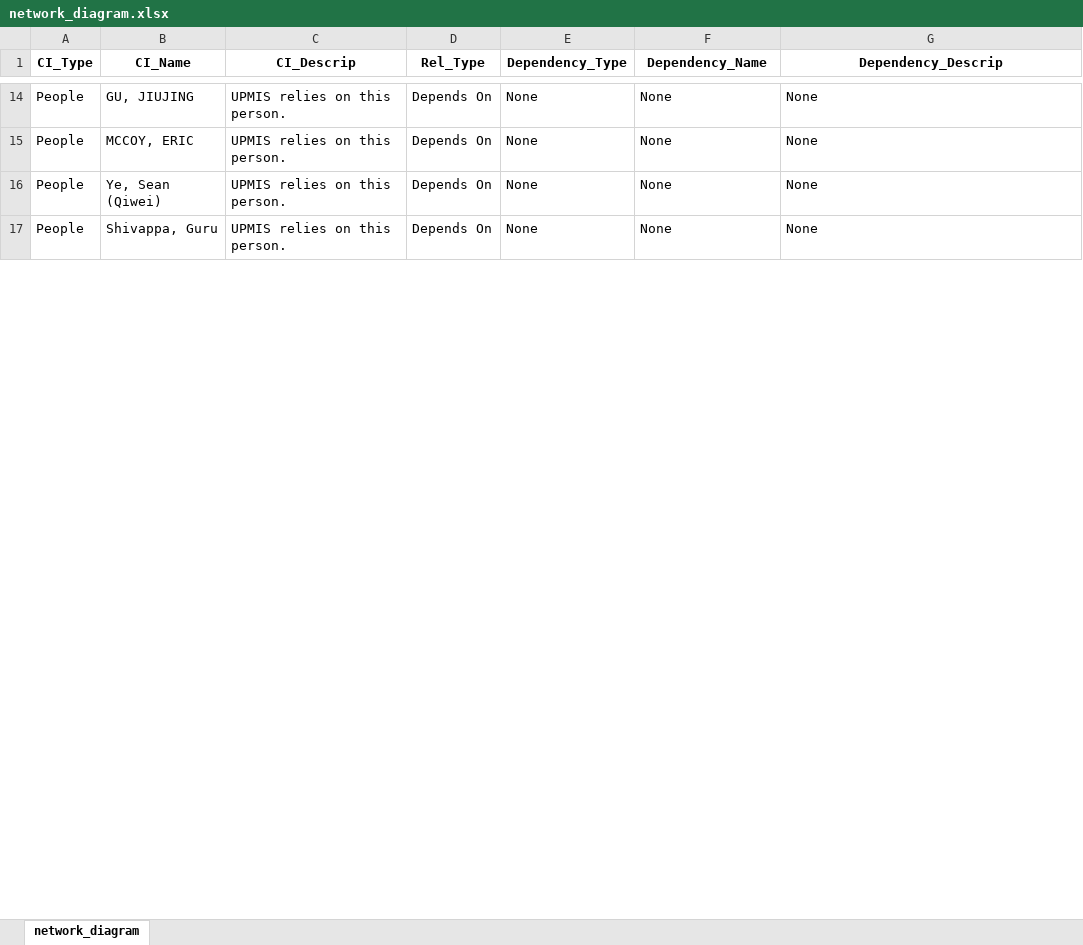
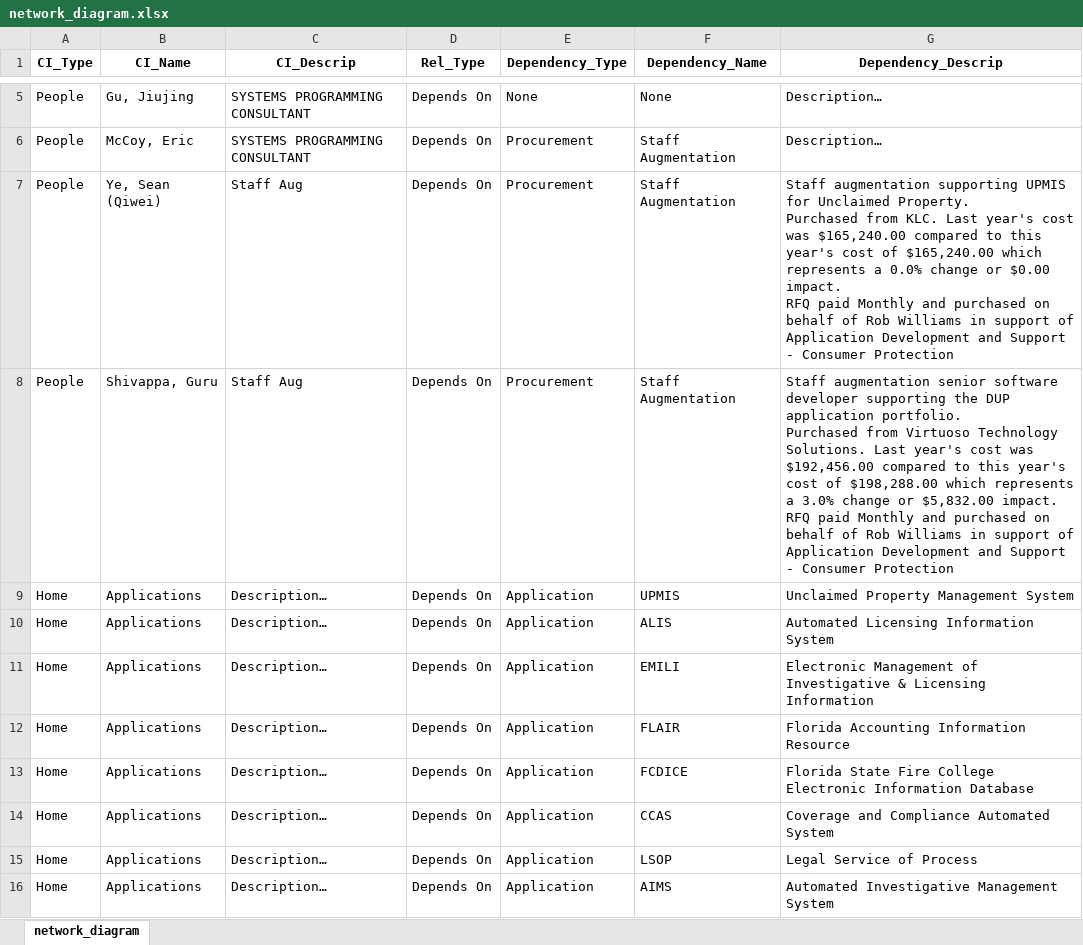
Before and after one commit to Descode8/Network-Diagram-App, an Excel workbook: data/network_diagram.xlsx, sheet network_diagram, drawn as a sheet; only a part is shown, gaps mark what is left out; values as stored, in another font and other column widths than the file's, no borders; addresses are those after the commit; ↵ is a line break in a cell; the diff covers the shown part only; the diff names each change by its address in the sheet, - before the commit and + after, or states it on an @@ line.

Commit message:
fixed issue with not showing all dependencies

```diff
--- a/data/network_diagram.xlsx (sheet network_diagram)
+++ b/data/network_diagram.xlsx (sheet network_diagram)
-B5 (CI_Name): GU, JIUJING
+B5 (CI_Name): Gu, Jiujing
-C5:C6 (CI_Descrip): UPMIS relies on this person.
+C5:C6 (CI_Descrip): SYSTEMS PROGRAMMING CONSULTANT
-G5:G6 (Dependency_Descrip): None
+G5:G6 (Dependency_Descrip): Description…
-B6 (CI_Name): MCCOY, ERIC
+B6 (CI_Name): McCoy, Eric
-E6:E8 (Dependency_Type): None
+E6:E8 (Dependency_Type): Procurement
-F6:F8 (Dependency_Name): None
+F6:F8 (Dependency_Name): Staff Augmentation
-C7:C8 (CI_Descrip): UPMIS relies on this person.
+C7:C8 (CI_Descrip): Staff Aug
-G7 (Dependency_Descrip): None
+G7 (Dependency_Descrip): Staff augmentation supporting UPMIS for Unclaimed Property. ↵ Purchased from KLC. Last year's cost was $165,240.00 compared to this year's cost of $165,240.00 which represents a 0.0% change or $0.00 impact. ↵ RFQ paid Monthly and purchased on behalf of Rob Williams in support of Application Development and Support - Consumer Protection
-G8 (Dependency_Descrip): None
+G8 (Dependency_Descrip): Staff augmentation senior software developer supporting the DUP application portfolio. ↵ Purchased from Virtuoso Technology Solutions. Last year's cost was $192,456.00 compared to this year's cost of $198,288.00 which represents a 3.0% change or $5,832.00 impact. ↵ RFQ paid Monthly and purchased on behalf of Rob Williams in support of Application Development and Support - Consumer Protection
+row 9: Home | Applications | Description… | Depends On | Application | UPMIS | Unclaimed Property Management System
+row 10: Home | Applications | Description… | Depends On | Application | ALIS | Automated Licensing Information System
+row 11: Home | Applications | Description… | Depends On | Application | EMILI | Electronic Management of Investigative & Licensing Information
+row 12: Home | Applications | Description… | Depends On | Application | FLAIR | Florida Accounting Information Resource
+row 13: Home | Applications | Description… | Depends On | Application | FCDICE | Florida State Fire College Electronic Information Database
+row 14: Home | Applications | Description… | Depends On | Application | CCAS | Coverage and Compliance Automated System
+row 15: Home | Applications | Description… | Depends On | Application | LSOP | Legal Service of Process
+row 16: Home | Applications | Description… | Depends On | Application | AIMS | Automated Investigative Management System
```
Also changed, not shown: 7 added rows, 16 removed rows and 185 edited cells elsewhere in this sheet, 1 other file.
